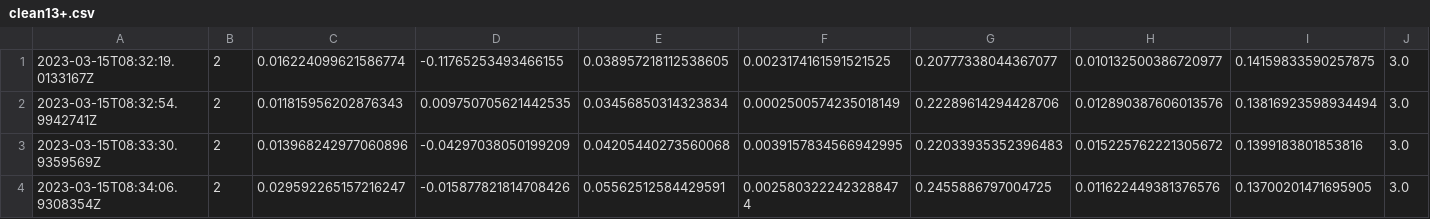
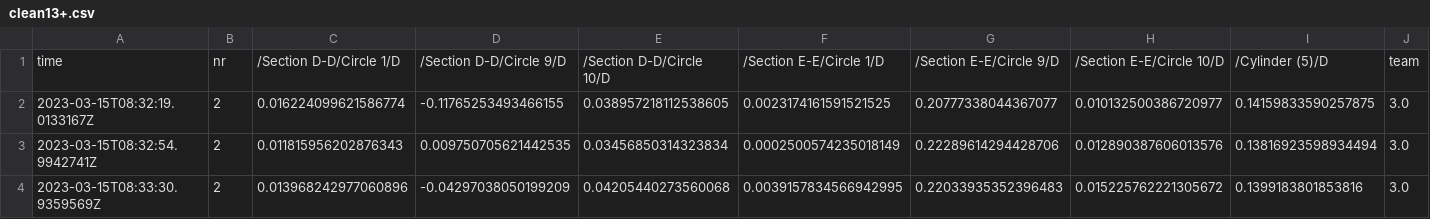
Before and after one commit to paulalndwhr/dienerds, a CSV file: data/clean13+.csv, drawn as a sheet; only a part is shown; the shorter side is filled out with more unchanged rows; rows hold the shown columns only; the diff names each change by its address in the sheet, - before the commit and + after, or states it on an @@ line.

```diff
--- a/data/clean13+.csv
+++ b/data/clean13+.csv
+row 1: time | nr | /Section D-D/Circle 1/D | /Section D-D/Circle 9/D | /Section D-D/Circle 10/D | /Section E-E/Circle 1/D | /Section E-E/Circle 9/D | /Section E-E/Circle 10/D | /Cylinder (5)/D | team
```
Also changed, not shown: data/time_filtered.csv, data/winkellage.csv, 2 other files.
